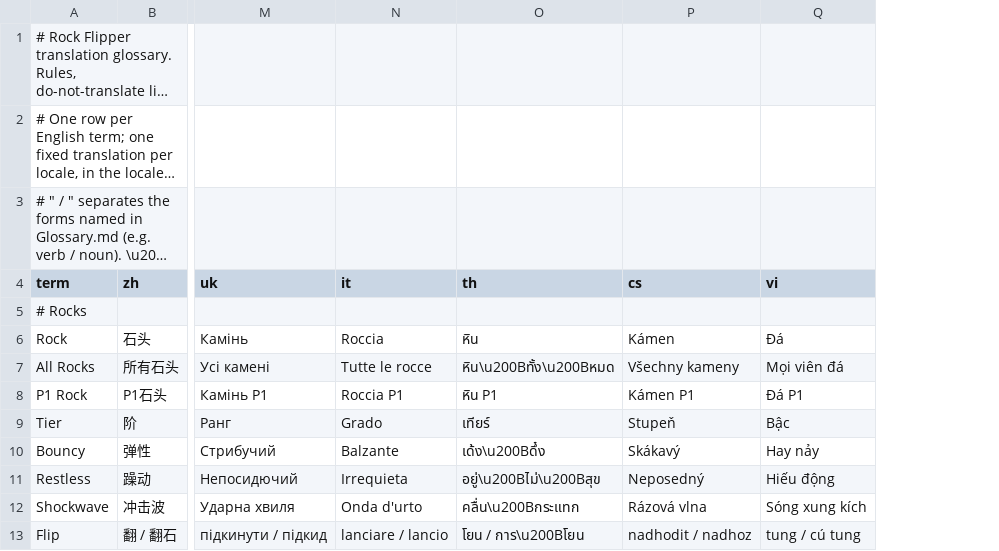
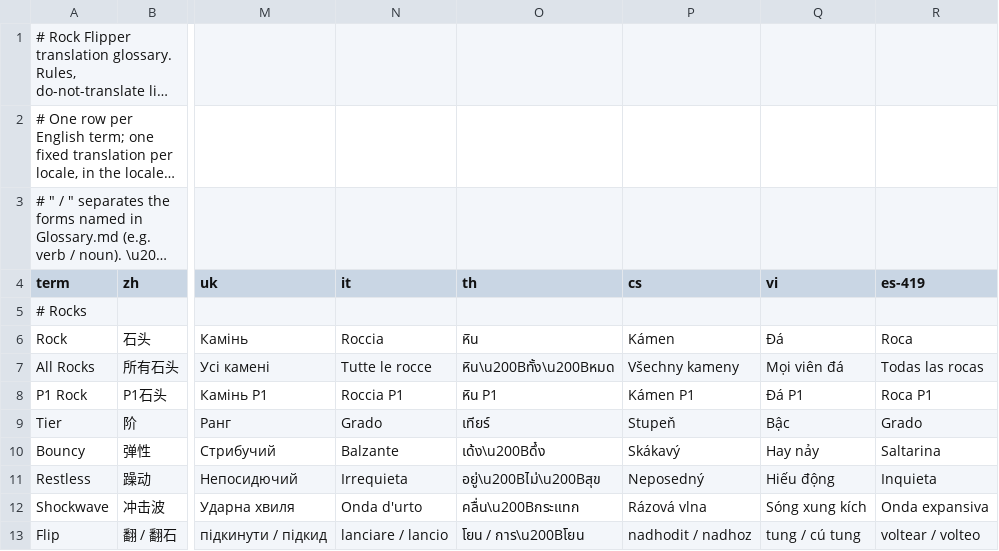
Before and after one commit to FVSHaLuan/rock-flipper, a TSV file: LOC/Glossary.tsv, drawn as a sheet; only a part is shown, gaps mark what is left out; long unchanged cells end in …; the diff names each change by its address in the sheet, - before the commit and + after, or states it on an @@ line.

```diff
--- a/LOC/Glossary.tsv
+++ b/LOC/Glossary.tsv
+column R (es-419), rows 6-13: Roca | Todas las rocas | Roca P1 | Grado | Saltarina | Inquieta | Onda expansiva | voltear / volteo
```
Also changed, not shown: 45 other files.
